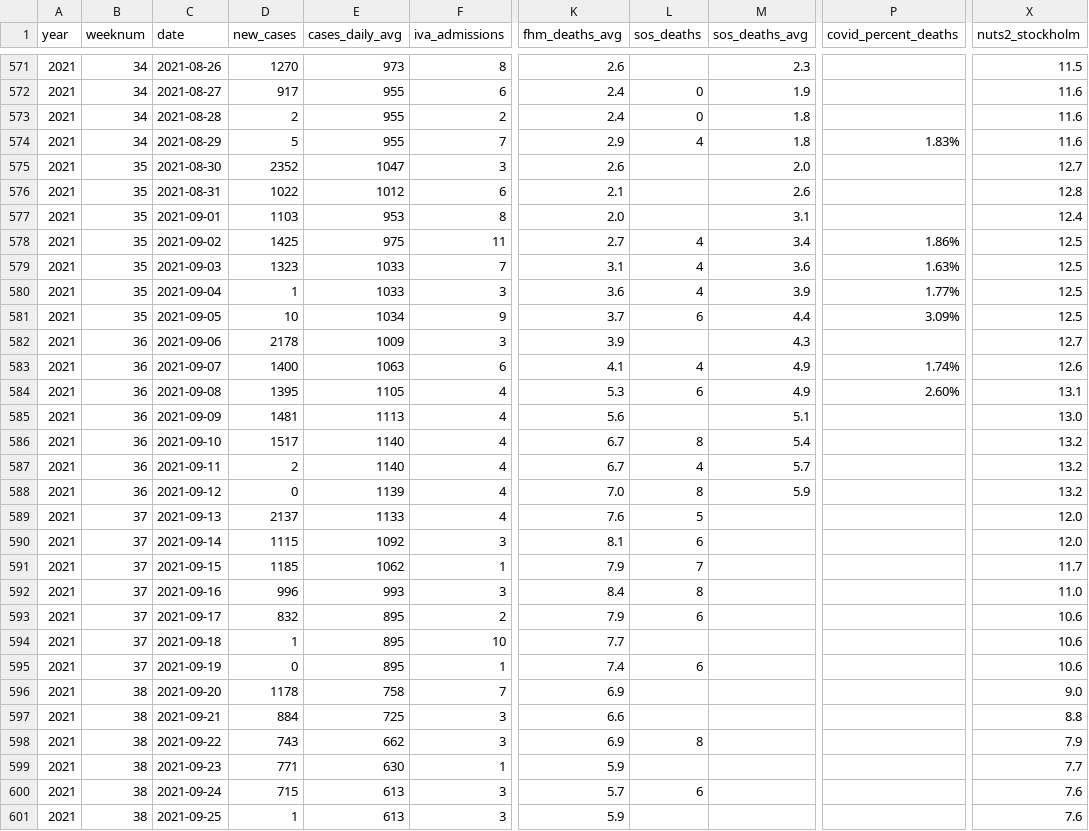
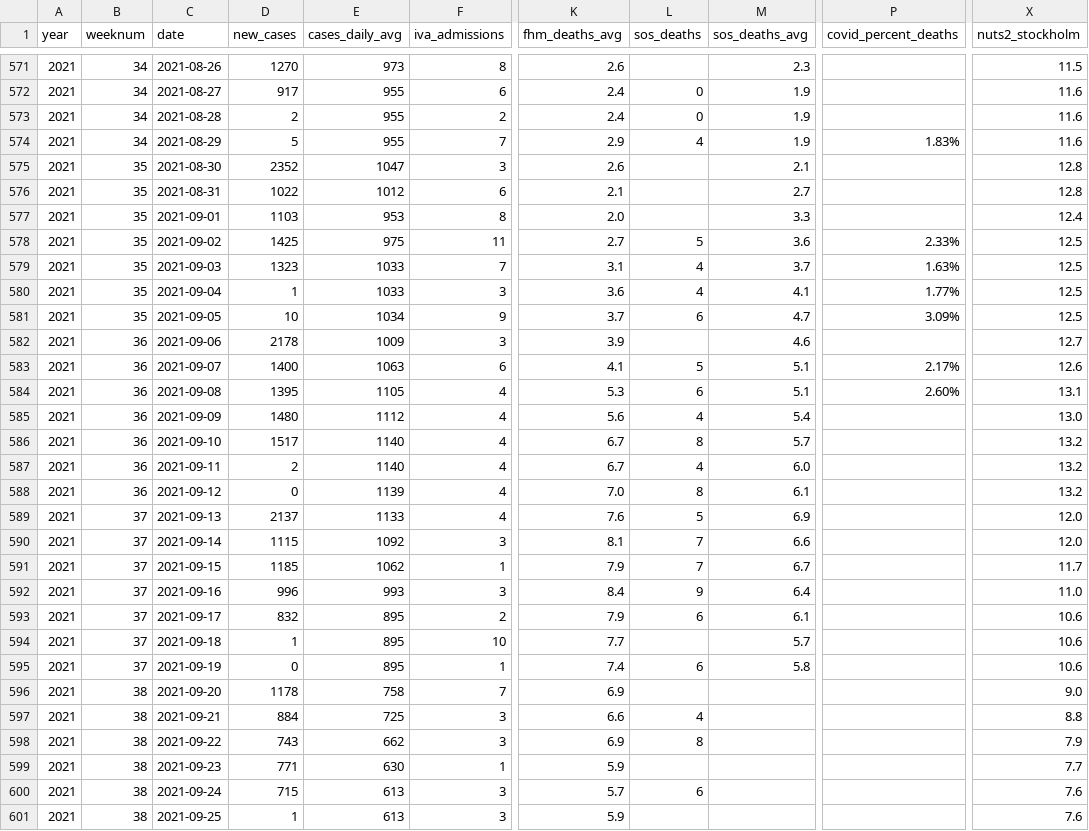
Before and after one commit to covidxix/csvdata, a CSV file: days.csv, drawn as a sheet; only a part is shown, gaps mark what is left out; the diff covers the shown part only; the diff names each change by its address in the sheet, - before the commit and + after, or states it on an @@ line.

```diff
--- a/days.csv
+++ b/days.csv
-M573:M574 (sos_deaths_avg): 1.8
+M573:M574 (sos_deaths_avg): 1.9
-M575 (sos_deaths_avg): 2.0
+M575 (sos_deaths_avg): 2.1
-X575 (nuts2_stockholm): 12.7
+X575 (nuts2_stockholm): 12.8
-M576 (sos_deaths_avg): 2.6
+M576 (sos_deaths_avg): 2.7
-M577 (sos_deaths_avg): 3.1
+M577 (sos_deaths_avg): 3.3
-L578 (sos_deaths): 4
+L578 (sos_deaths): 5
-M578 (sos_deaths_avg): 3.4
+M578 (sos_deaths_avg): 3.6
-P578 (covid_percent_deaths): 1.86%
+P578 (covid_percent_deaths): 2.33%
-M579 (sos_deaths_avg): 3.6
+M579 (sos_deaths_avg): 3.7
-M580 (sos_deaths_avg): 3.9
+M580 (sos_deaths_avg): 4.1
-M581 (sos_deaths_avg): 4.4
+M581 (sos_deaths_avg): 4.7
-M582 (sos_deaths_avg): 4.3
+M582 (sos_deaths_avg): 4.6
-L583 (sos_deaths): 4
+L583 (sos_deaths): 5
-M583:M584 (sos_deaths_avg): 4.9
+M583:M584 (sos_deaths_avg): 5.1
-P583 (covid_percent_deaths): 1.74%
+P583 (covid_percent_deaths): 2.17%
-D585 (new_cases): 1481
+D585 (new_cases): 1480
-E585 (cases_daily_avg): 1113
+E585 (cases_daily_avg): 1112
-L585 (sos_deaths): (empty)
+L585 (sos_deaths): 4
-M585 (sos_deaths_avg): 5.1
+M585 (sos_deaths_avg): 5.4
-M586 (sos_deaths_avg): 5.4
+M586 (sos_deaths_avg): 5.7
-M587 (sos_deaths_avg): 5.7
+M587 (sos_deaths_avg): 6.0
-M588 (sos_deaths_avg): 5.9
+M588 (sos_deaths_avg): 6.1
-M589 (sos_deaths_avg): (empty)
+M589 (sos_deaths_avg): 6.9
-L590 (sos_deaths): 6
+L590 (sos_deaths): 7
-M590 (sos_deaths_avg): (empty)
+M590 (sos_deaths_avg): 6.6
-M591 (sos_deaths_avg): (empty)
+M591 (sos_deaths_avg): 6.7
-L592 (sos_deaths): 8
+L592 (sos_deaths): 9
-M592 (sos_deaths_avg): (empty)
+M592 (sos_deaths_avg): 6.4
-M593 (sos_deaths_avg): (empty)
+M593 (sos_deaths_avg): 6.1
-M594 (sos_deaths_avg): (empty)
+M594 (sos_deaths_avg): 5.7
-M595 (sos_deaths_avg): (empty)
+M595 (sos_deaths_avg): 5.8
-L597 (sos_deaths): (empty)
+L597 (sos_deaths): 4
```
Also changed, not shown: 1 added row and 127 edited cells elsewhere in this file, deaths.csv, iva.csv, 9 other files.
